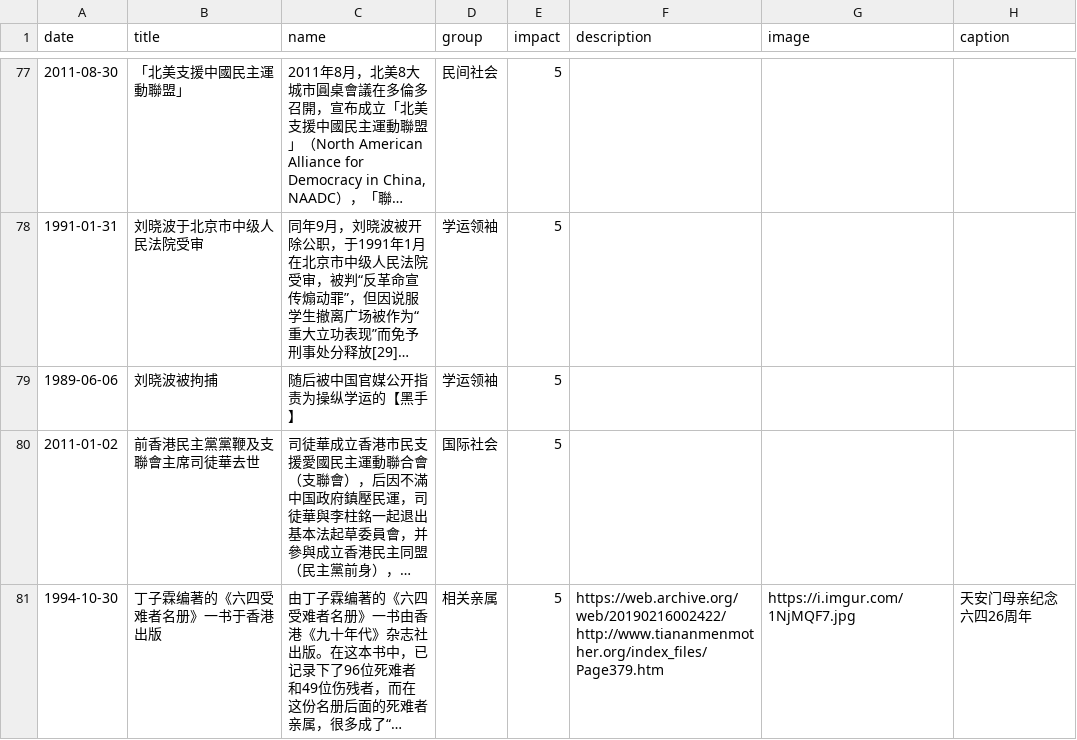
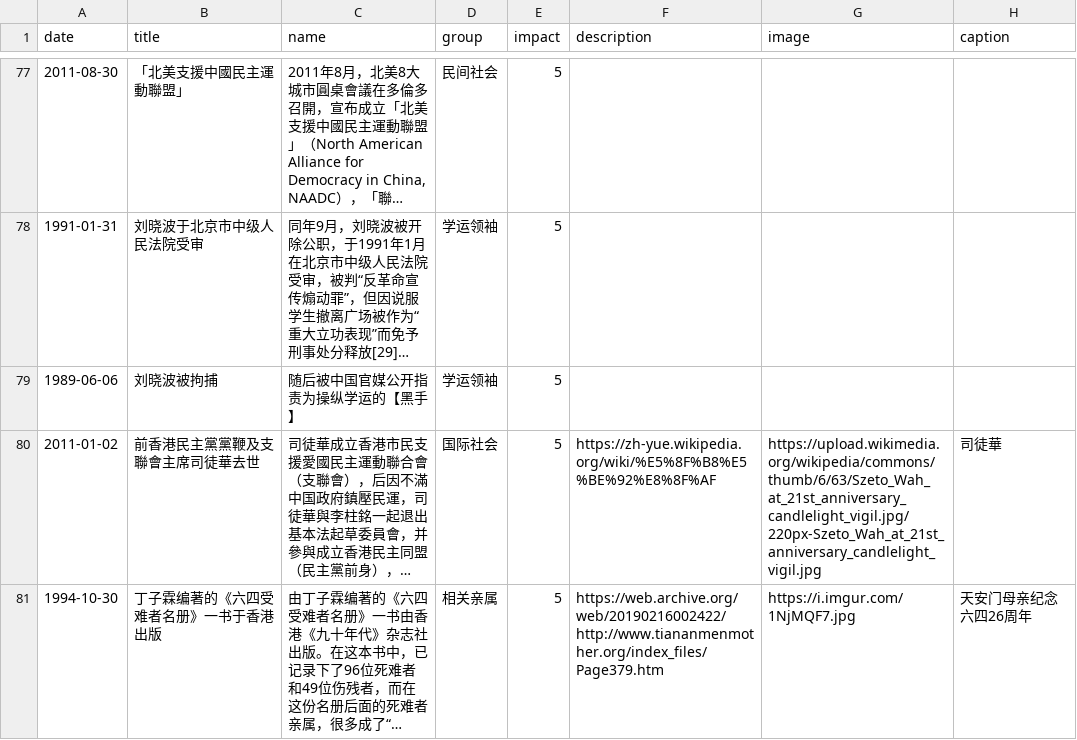
Before and after one commit to chinatimeline/chinatimeline.github.io, a CSV file: _data/csv/8964_Timeline.csv, drawn as a sheet; only a part is shown, gaps mark what is left out; long unchanged cells end in …; the diff names each change by its address in the sheet, - before the commit and + after, or states it on an @@ line.

Commit message:
司徒华

```diff
--- a/_data/csv/8964_Timeline.csv
+++ b/_data/csv/8964_Timeline.csv
-F80 (description): (empty)
+F80 (description): https://zh-yue.wikipedia.org/wiki/%E5%8F%B8%E5%BE%92%E8%8F%AF
-G80 (image): (empty)
+G80 (image): https://upload.wikimedia.org/wikipedia/commons/thumb/6/63/Szeto_Wah_at_21st_anniversary_candlelight_vigil.jpg/220px-Szeto_Wah_at_21st_anniversary_candlelight_vigil.jpg
-H80 (caption): (empty)
+H80 (caption): 司徒華
```
